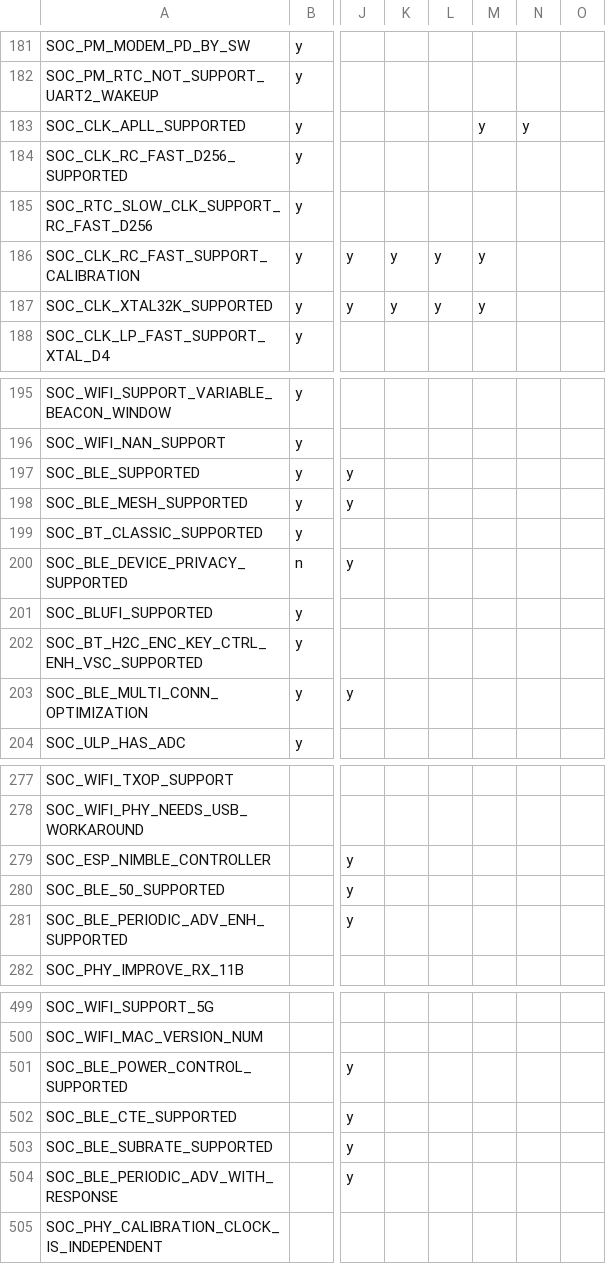
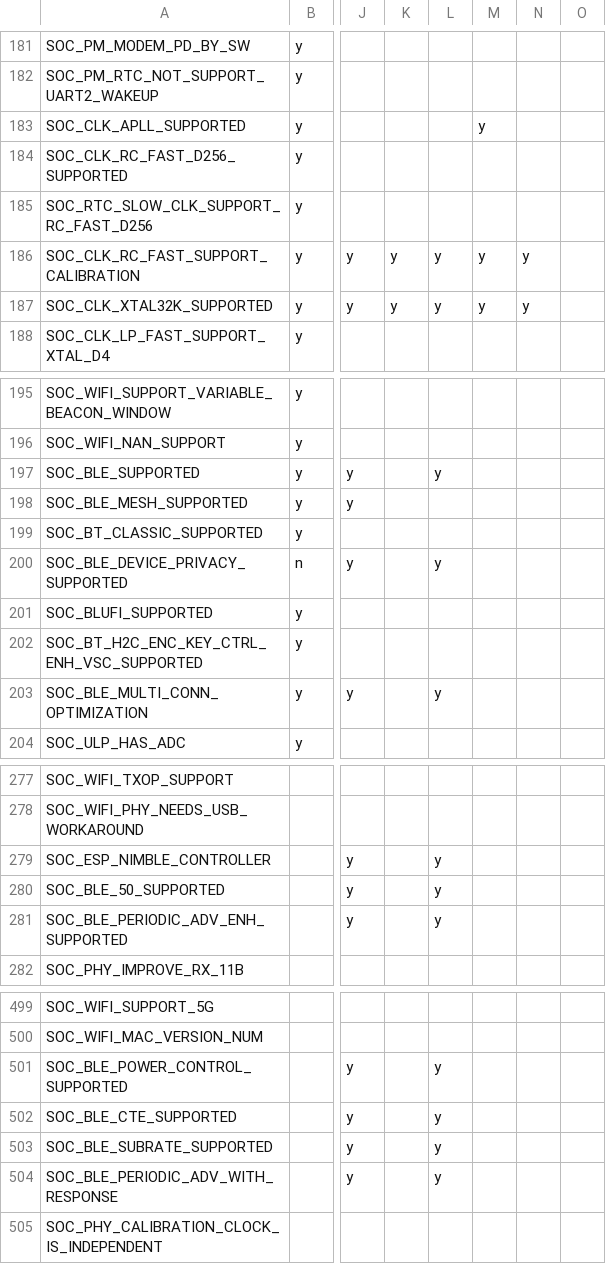
Before and after one commit to tanakamasayuki/ESP-IDF-SoC-Check, a CSV file: soc.csv, drawn as a sheet; only a part is shown, gaps mark what is left out; the diff covers the shown part only; the diff names each change by its address in the sheet, - before the commit and + after, or states it on an @@ line.

```diff
--- a/soc.csv
+++ b/soc.csv
-N183: y
+N183: (empty)
-N186:N187: (empty)
+N186:N187: y
-L197: (empty)
+L197: y
-L200: (empty)
+L200: y
-L203: (empty)
+L203: y
-L279:L281: (empty)
+L279:L281: y
-L501:L504: (empty)
+L501:L504: y
```
Also changed, not shown: 1 added row, 1 removed row and 5 edited cells elsewhere in this file, 1 other file.
